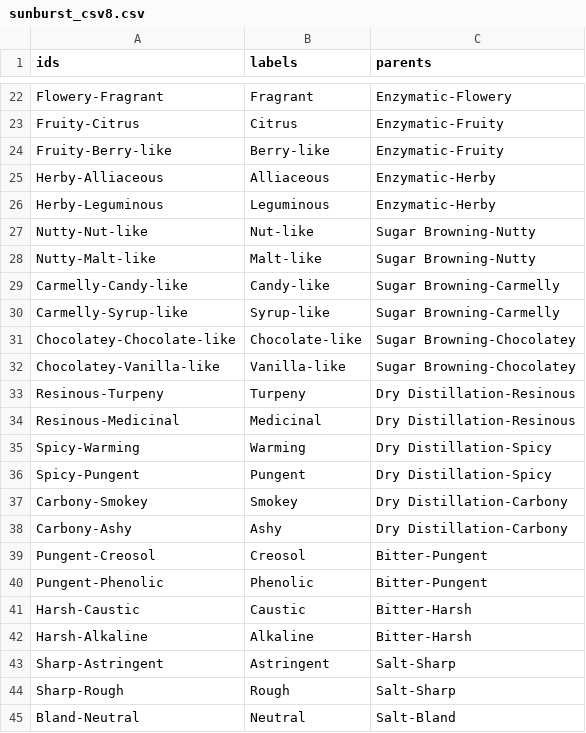
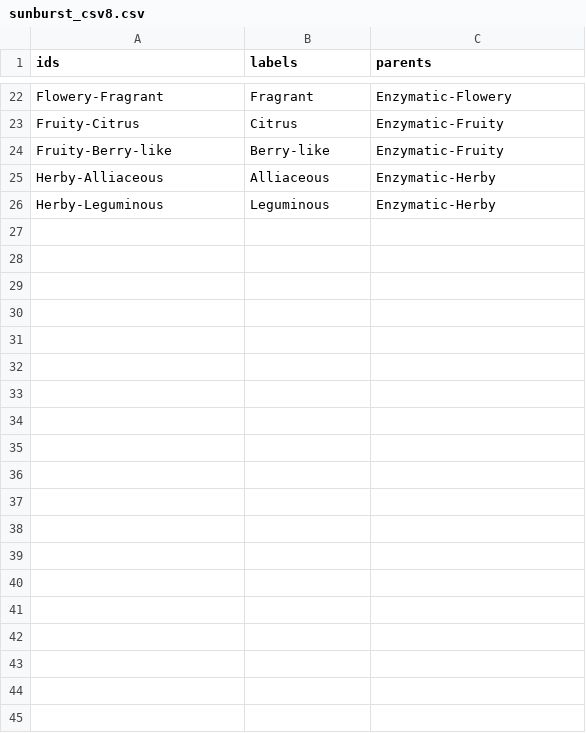
Before and after one commit to scotentSD/testing, a CSV file: sunburst_csv8.csv, drawn as a sheet; only a part is shown, gaps mark what is left out; the diff covers the shown part only.

Commit message:
Update sunburst_csv8.csv
mk

```diff
--- a/sunburst_csv8.csv
+++ b/sunburst_csv8.csv
@@ -26,20 +26 @@ Herby-Alliaceous,Alliaceous,Enzymatic-Herby
 Herby-Leguminous,Leguminous,Enzymatic-Herby
-Nutty-Nut-like,Nut-like,Sugar Browning-Nutty
-Nutty-Malt-like,Malt-like,Sugar Browning-Nutty
-Carmelly-Candy-like,Candy-like,Sugar Browning-Carmelly
-Carmelly-Syrup-like,Syrup-like,Sugar Browning-Carmelly
-Chocolatey-Chocolate-like,Chocolate-like,Sugar Browning-Chocolatey
-Chocolatey-Vanilla-like,Vanilla-like,Sugar Browning-Chocolatey
-Resinous-Turpeny,Turpeny,Dry Distillation-Resinous
-Resinous-Medicinal,Medicinal,Dry Distillation-Resinous
-Spicy-Warming,Warming,Dry Distillation-Spicy
-Spicy-Pungent,Pungent,Dry Distillation-Spicy
-Carbony-Smokey,Smokey,Dry Distillation-Carbony
-Carbony-Ashy,Ashy,Dry Distillation-Carbony
-Pungent-Creosol,Creosol,Bitter-Pungent
-Pungent-Phenolic,Phenolic,Bitter-Pungent
-Harsh-Caustic,Caustic,Bitter-Harsh
-Harsh-Alkaline,Alkaline,Bitter-Harsh
-Sharp-Astringent,Astringent,Salt-Sharp
-Sharp-Rough,Rough,Salt-Sharp
-Bland-Neutral,Neutral,Salt-Bland
```
Also changed, not shown: 45 removed rows elsewhere in this file.
